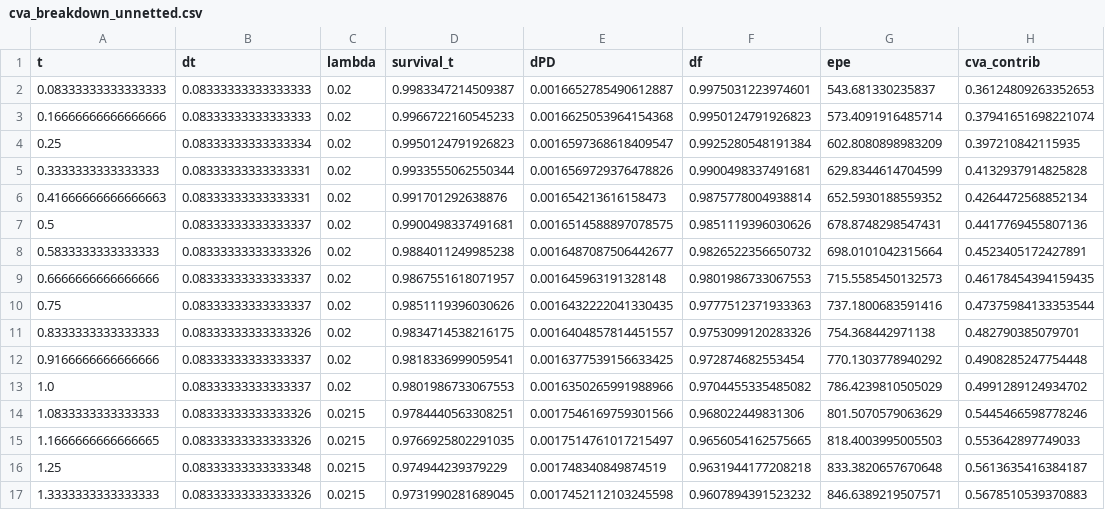
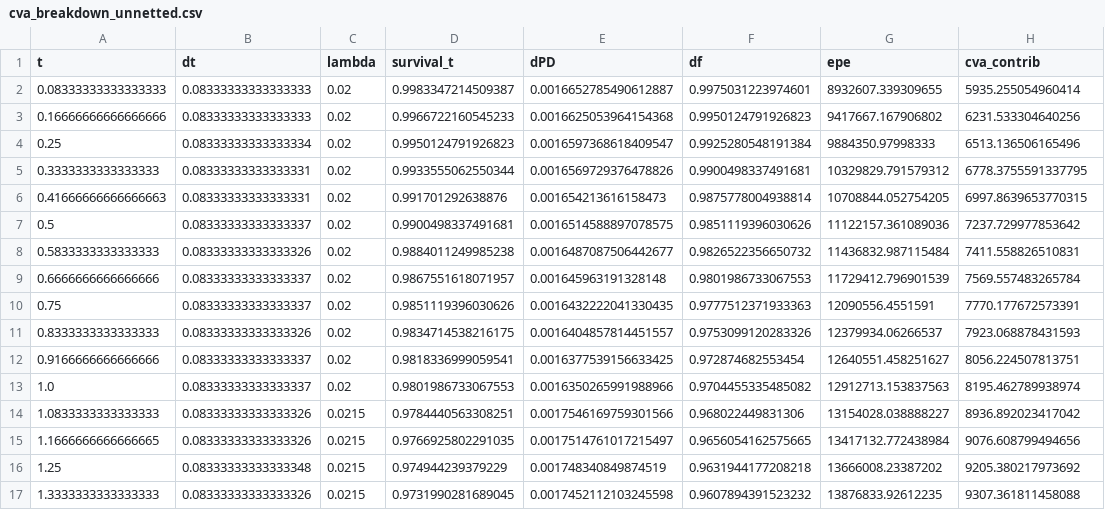
Before and after one commit to iustkuipers/CVA-Equity-Derivatives, a CSV file: output/q2/cva_breakdown_unnetted.csv, drawn as a sheet; only a part is shown; the diff covers the shown part only.

```diff
--- a/output/q2/cva_breakdown_unnetted.csv
+++ b/output/q2/cva_breakdown_unnetted.csv
@@ -1,17 +1,17 @@
 t,dt,lambda,survival_t,dPD,df,epe,cva_contrib
-0.08333333333333333,0.08333333333333333,0.02,0.9983347214509387,0.0016652785490612887,0.9975031223974601,543.681330235837,0.36124809263352653
-0.16666666666666666,0.08333333333333333,0.02,0.9966722160545233,0.0016625053964154368,0.9950124791926823,573.4091916485714,0.37941651698221074
-0.25,0.08333333333333334,0.02,0.9950124791926823,0.0016597368618409547,0.9925280548191384,602.8080898983209,0.397210842115935
-0.3333333333333333,0.08333333333333331,0.02,0.9933555062550344,0.0016569729376478826,0.9900498337491681,629.8344614704599,0.4132937914825828
-0.41666666666666663,0.08333333333333331,0.02,0.991701292638876,0.001654213616158473,0.9875778004938814,652.5930188559352,0.4264472568852134
-0.5,0.08333333333333337,0.02,0.9900498337491681,0.0016514588897078575,0.9851119396030626,678.8748298547431,0.4417769455807136
-0.5833333333333333,0.08333333333333326,0.02,0.9884011249985238,0.0016487087506442677,0.9826522356650732,698.0101042315664,0.4523405172427891
-0.6666666666666666,0.08333333333333337,0.02,0.9867551618071957,0.001645963191328148,0.9801986733067553,715.5585450132573,0.46178454394159435
-0.75,0.08333333333333337,0.02,0.9851119396030626,0.0016432222041330435,0.9777512371933363,737.1800683591416,0.47375984133353544
-0.8333333333333333,0.08333333333333326,0.02,0.9834714538216175,0.0016404857814451557,0.9753099120283326,754.368442971138,0.482790385079701
-0.9166666666666666,0.08333333333333337,0.02,0.9818336999059541,0.0016377539156633425,0.972874682553454,770.1303778940292,0.4908285247754448
-1.0,0.08333333333333337,0.02,0.9801986733067553,0.0016350265991988966,0.9704455335485082,786.4239810505029,0.4991289124934702
-1.0833333333333333,0.08333333333333326,0.0215,0.9784440563308251,0.0017546169759301566,0.968022449831306,801.5070579063629,0.5445466598778246
-1.1666666666666665,0.08333333333333326,0.0215,0.9766925802291035,0.0017514761017215497,0.9656054162575665,818.4003995005503,0.553642897749033
-1.25,0.08333333333333348,0.0215,0.974944239379229,0.001748340849874519,0.9631944177208218,833.3820657670648,0.5613635416384187
-1.3333333333333333,0.08333333333333326,0.0215,0.9731990281689045,0.0017452112103245598,0.9607894391523232,846.6389219507571,0.5678510539370883
+0.08333333333333333,0.08333333333333333,0.02,0.9983347214509387,0.0016652785490612887,0.9975031223974601,8932607.339309655,5935.255054960414
+0.16666666666666666,0.08333333333333333,0.02,0.9966722160545233,0.0016625053964154368,0.9950124791926823,9417667.167906802,6231.533304640256
+0.25,0.08333333333333334,0.02,0.9950124791926823,0.0016597368618409547,0.9925280548191384,9884350.97998333,6513.136506165496
+0.3333333333333333,0.08333333333333331,0.02,0.9933555062550344,0.0016569729376478826,0.9900498337491681,10329829.791579312,6778.3755591337795
+0.41666666666666663,0.08333333333333331,0.02,0.991701292638876,0.001654213616158473,0.9875778004938814,10708844.052754205,6997.8639653770315
+0.5,0.08333333333333337,0.02,0.9900498337491681,0.0016514588897078575,0.9851119396030626,11122157.361089036,7237.729977853642
+0.5833333333333333,0.08333333333333326,0.02,0.9884011249985238,0.0016487087506442677,0.9826522356650732,11436832.987115484,7411.558826510831
+0.6666666666666666,0.08333333333333337,0.02,0.9867551618071957,0.001645963191328148,0.9801986733067553,11729412.796901539,7569.557483265784
+0.75,0.08333333333333337,0.02,0.9851119396030626,0.0016432222041330435,0.9777512371933363,12090556.4551591,7770.177672573391
+0.8333333333333333,0.08333333333333326,0.02,0.9834714538216175,0.0016404857814451557,0.9753099120283326,12379934.06266537,7923.068878431593
+0.9166666666666666,0.08333333333333337,0.02,0.9818336999059541,0.0016377539156633425,0.972874682553454,12640551.458251627,8056.224507813751
+1.0,0.08333333333333337,0.02,0.9801986733067553,0.0016350265991988966,0.9704455335485082,12912713.153837563,8195.462789938974
+1.0833333333333333,0.08333333333333326,0.0215,0.9784440563308251,0.0017546169759301566,0.968022449831306,13154028.038888227,8936.892023417042
+1.1666666666666665,0.08333333333333326,0.0215,0.9766925802291035,0.0017514761017215497,0.9656054162575665,13417132.772438984,9076.608799494656
+1.25,0.08333333333333348,0.0215,0.974944239379229,0.001748340849874519,0.9631944177208218,13666008.23387202,9205.380217973692
+1.3333333333333333,0.08333333333333326,0.0215,0.9731990281689045,0.0017452112103245598,0.9607894391523232,13876833.92612235,9307.361811458088
```
Also changed, not shown: 88 edited cells elsewhere in this file, output/q2/cva_breakdown_netted.csv, output/q2/epe_profiles.csv, 19 other files.
